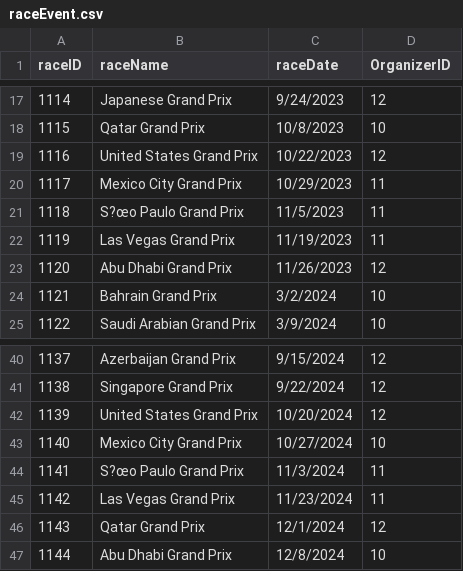
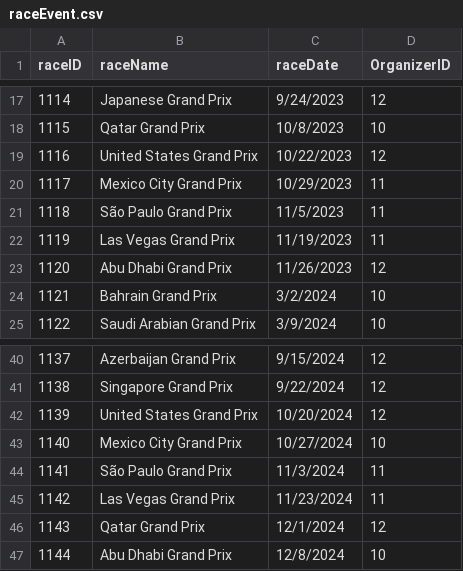
Before and after one commit to gavin-barro/DataRacers, a CSV file: database/data/raceEvent.csv, drawn as a sheet; only a part is shown, gaps mark what is left out; the diff names each change by its address in the sheet, - before the commit and + after, or states it on an @@ line.

Commit message:
Added Race Event and Organizer Data

```diff
--- a/database/data/raceEvent.csv
+++ b/database/data/raceEvent.csv
-B21 (raceName): S?œo Paulo Grand Prix
+B21 (raceName): São Paulo Grand Prix
-B44 (raceName): S?œo Paulo Grand Prix
+B44 (raceName): São Paulo Grand Prix
```
Also changed, not shown: 3 other files.
